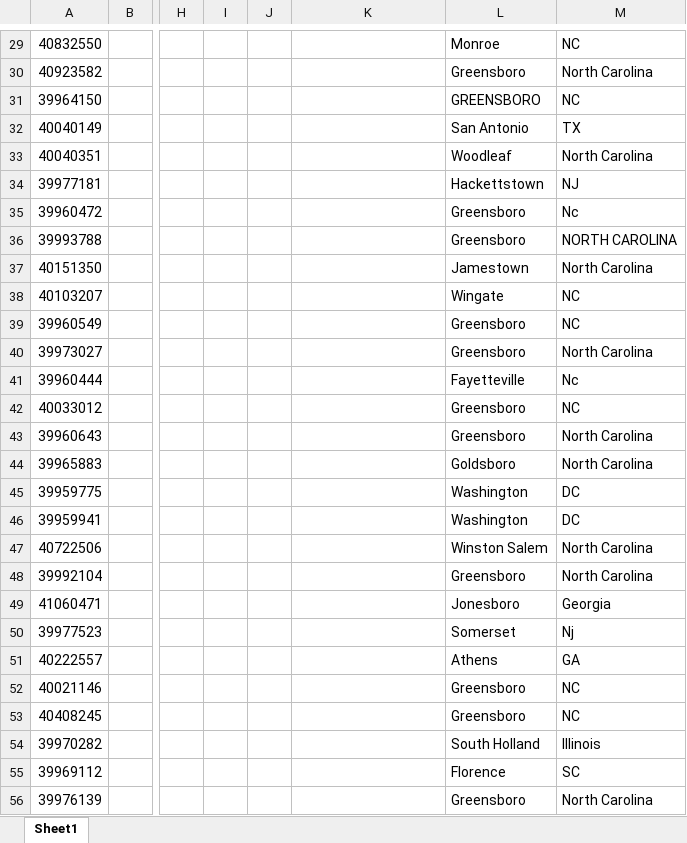
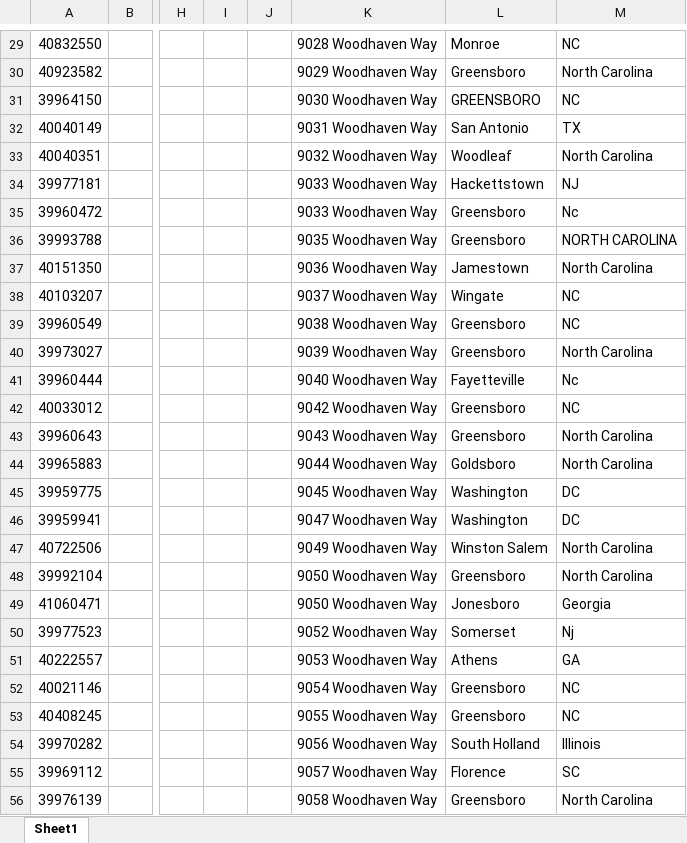
Before and after one commit to christ1na14/Harvest-X-440, an Excel workbook: AggieSource - Applications.xlsx, sheet Sheet1, drawn as a sheet; only a part is shown, gaps mark what is left out; values as stored, in another font and other column widths than the file's, no borders; the diff covers the shown part only; the diff names each change by its address in the sheet, - before the commit and + after, or states it on an @@ line.

```diff
--- a/AggieSource - Applications.xlsx (sheet Sheet1)
+++ b/AggieSource - Applications.xlsx (sheet Sheet1)
-K29: (empty)
+K29: 9028 Woodhaven Way
-K30: (empty)
+K30: 9029 Woodhaven Way
-K31: (empty)
+K31: 9030 Woodhaven Way
-K32: (empty)
+K32: 9031 Woodhaven Way
-K33: (empty)
+K33: 9032 Woodhaven Way
-K34:K35: (empty)
+K34:K35: 9033 Woodhaven Way
-K36: (empty)
+K36: 9035 Woodhaven Way
-K37: (empty)
+K37: 9036 Woodhaven Way
-K38: (empty)
+K38: 9037 Woodhaven Way
-K39: (empty)
+K39: 9038 Woodhaven Way
-K40: (empty)
+K40: 9039 Woodhaven Way
-K41: (empty)
+K41: 9040 Woodhaven Way
-K42: (empty)
+K42: 9042 Woodhaven Way
-K43: (empty)
+K43: 9043 Woodhaven Way
-K44: (empty)
+K44: 9044 Woodhaven Way
-K45: (empty)
+K45: 9045 Woodhaven Way
-K46: (empty)
+K46: 9047 Woodhaven Way
-K47: (empty)
+K47: 9049 Woodhaven Way
-K48:K49: (empty)
+K48:K49: 9050 Woodhaven Way
-K50: (empty)
+K50: 9052 Woodhaven Way
-K51: (empty)
+K51: 9053 Woodhaven Way
-K52: (empty)
+K52: 9054 Woodhaven Way
-K53: (empty)
+K53: 9055 Woodhaven Way
-K54: (empty)
+K54: 9056 Woodhaven Way
-K55: (empty)
+K55: 9057 Woodhaven Way
-K56: (empty)
+K56: 9058 Woodhaven Way
```
Also changed, not shown: 232 edited cells and cell formats elsewhere in this sheet, 24 other files.
